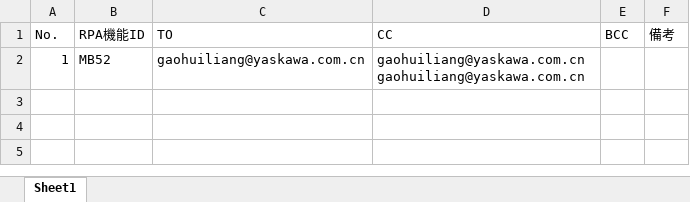
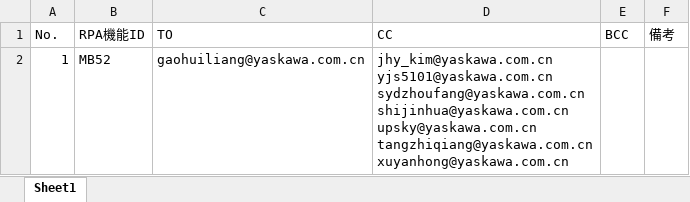
Before and after one commit to jackyghl/SAP_RPA_20190822, an Excel workbook: Mail_Setting/Mail_Setting.xlsx, sheet Sheet1, drawn as a sheet; values as stored, in another font and other column widths than the file's, no borders; table styles not drawn; ↵ is a line break in a cell; the diff names each change by its address in the sheet, - before the commit and + after, or states it on an @@ line.

Commit message:
Mail_set
更新邮件发送设定

```diff
--- a/Mail_Setting/Mail_Setting.xlsx (sheet Sheet1)
+++ b/Mail_Setting/Mail_Setting.xlsx (sheet Sheet1)
-D2 (CC): gaohuiliang@yaskawa.com.cn ↵ gaohuiliang@yaskawa.com.cn
+D2 (CC): jhy_kim@yaskawa.com.cn ↵ yjs5101@yaskawa.com.cn ↵ sydzhoufang@yaskawa.com.cn ↵ shijinhua@yaskawa.com.cn ↵ upsky@yaskawa.com.cn ↵ tangzhiqiang@yaskawa.com.cn ↵ xuyanhong@yaskawa.com.cn
```
Also changed, not shown: 5 other files.
